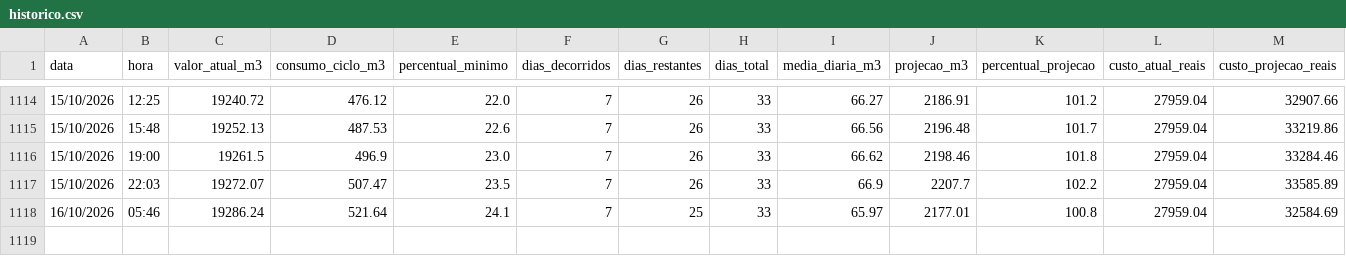
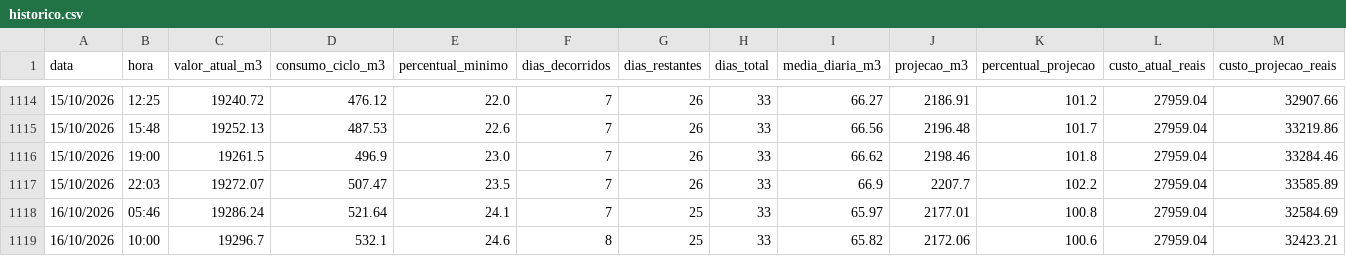
Before and after one commit to victormdpd/hidrometro-teste, a CSV file: dados/historico.csv, drawn as a sheet; only a part is shown, gaps mark what is left out; rows hold the shown columns only; the diff names each change by its address in the sheet, - before the commit and + after, or states it on an @@ line.

Commit message:
Leitura automática - 16/10/2026 10:00

```diff
--- a/dados/historico.csv
+++ b/dados/historico.csv
+row 1119: 16/10/2026 | 10:00 | 19296.7 | 532.1 | 24.6 | 8 | 25 | 33 | 65.82 | 2172.06 | 100.6 | 27959.04 | 32423.21
```
Also changed, not shown: 1 other file.
